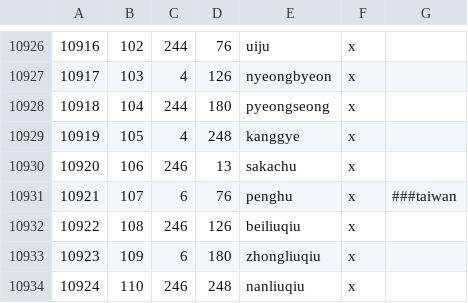
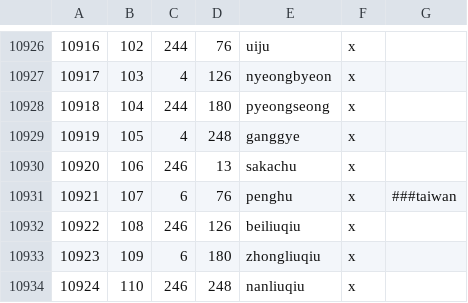
Before and after one commit to biestibelzer/AsiaExtended, a CSV file: map_data/definition.csv, drawn as a sheet; only a part is shown, gaps mark what is left out.

Commit message:
Small fixes
kanggye to ganggye
pyongsong to pyeongseong
chechon to jecheon

```diff
--- a/map_data/definition.csv
+++ b/map_data/definition.csv
@@ -10928,3 +10928,3 @@
 10918;104;244;180;pyeongseong;x;
-10919;105;4;248;kanggye;x;
+10919;105;4;248;ganggye;x;
 10920;106;246;13;sakachu;x;
```
Also changed, not shown: 3 other files.
